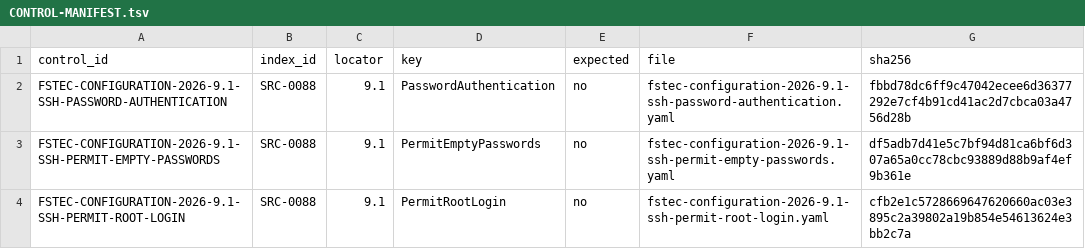
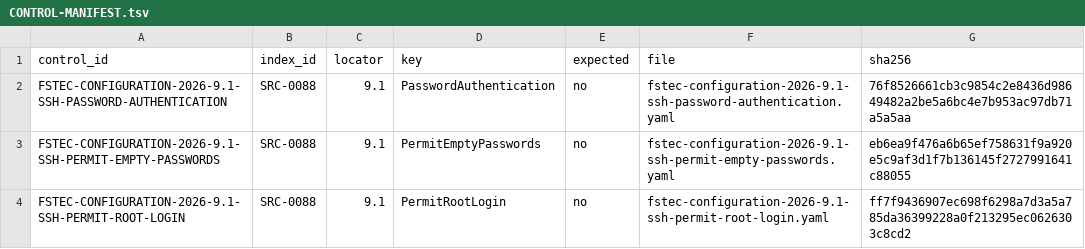
Before and after one commit to rasav65/SecureLinux-Policy, a TSV file: controls/fstec-core/configuration-2026/CONTROL-MANIFEST.tsv, drawn as a sheet.

```diff
--- a/controls/fstec-core/configuration-2026/CONTROL-MANIFEST.tsv
+++ b/controls/fstec-core/configuration-2026/CONTROL-MANIFEST.tsv
@@ -1,4 +1,4 @@
 control_id	index_id	locator	key	expected	file	sha256
-FSTEC-CONFIGURATION-2026-9.1-SSH-PASSWORD-AUTHENTICATION	SRC-0088	9.1	PasswordAuthentication	no	fstec-configuration-2026-9.1-ssh-password-authentication.yaml	fbbd78dc6ff9c47042ecee6d36377292e7cf4b91cd41ac2d7cbca03a4756d28b
-FSTEC-CONFIGURATION-2026-9.1-SSH-PERMIT-EMPTY-PASSWORDS	SRC-0088	9.1	PermitEmptyPasswords	no	fstec-configuration-2026-9.1-ssh-permit-empty-passwords.yaml	df5adb7d41e5c7bf94d81ca6bf6d307a65a0cc78cbc93889d88b9af4ef9b361e
-FSTEC-CONFIGURATION-2026-9.1-SSH-PERMIT-ROOT-LOGIN	SRC-0088	9.1	PermitRootLogin	no	fstec-configuration-2026-9.1-ssh-permit-root-login.yaml	cfb2e1c5728669647620660ac03e3895c2a39802a19b854e54613624e3bb2c7a
+FSTEC-CONFIGURATION-2026-9.1-SSH-PASSWORD-AUTHENTICATION	SRC-0088	9.1	PasswordAuthentication	no	fstec-configuration-2026-9.1-ssh-password-authentication.yaml	76f8526661cb3c9854c2e8436d98649482a2be5a6bc4e7b953ac97db71a5a5aa
+FSTEC-CONFIGURATION-2026-9.1-SSH-PERMIT-EMPTY-PASSWORDS	SRC-0088	9.1	PermitEmptyPasswords	no	fstec-configuration-2026-9.1-ssh-permit-empty-passwords.yaml	eb6ea9f476a6b65ef758631f9a920e5c9af3d1f7b136145f2727991641c88055
+FSTEC-CONFIGURATION-2026-9.1-SSH-PERMIT-ROOT-LOGIN	SRC-0088	9.1	PermitRootLogin	no	fstec-configuration-2026-9.1-ssh-permit-root-login.yaml	ff7f9436907ec698f6298a7d3a5a785da36399228a0f213295ec0626303c8cd2
```
Also changed, not shown: product/APPLY-IMPLEMENTATION-REGISTRY.tsv, product/APPLY-KIND-REGISTRY.tsv, 31 other files.
